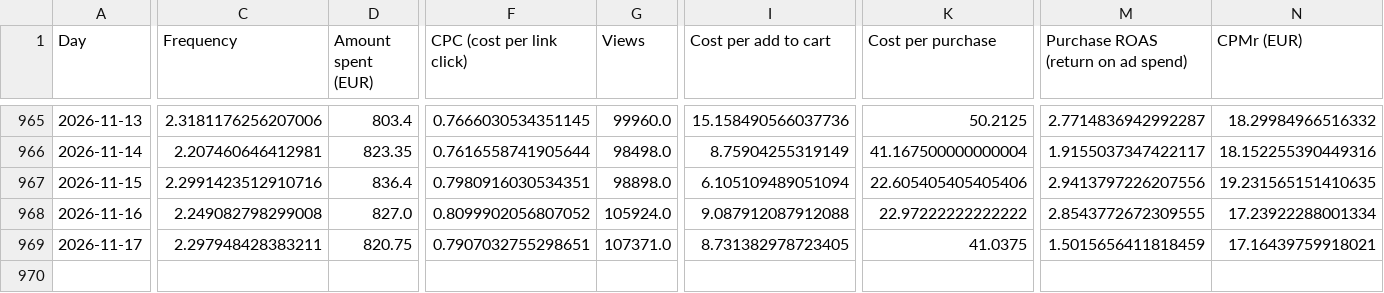
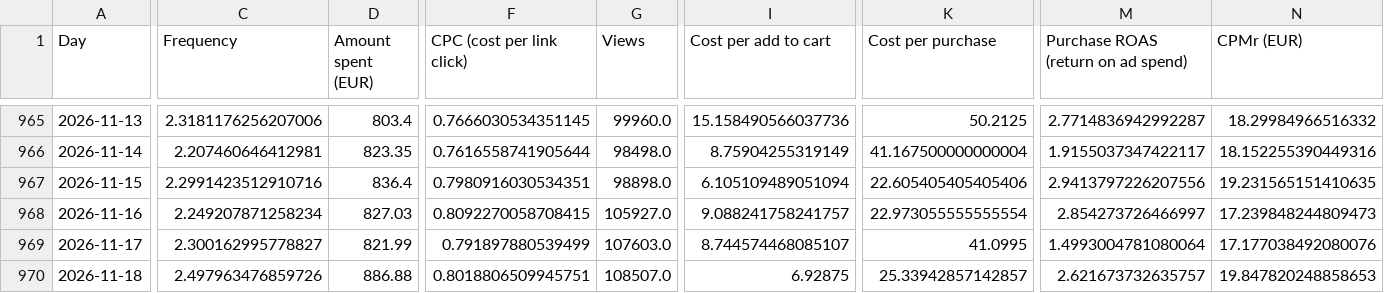
Before and after one commit to rcc-data/herology-nightly-builder, a CSV file: creative-hub-engine/account_master.csv, drawn as a sheet; only a part is shown, gaps mark what is left out; rows hold the shown columns only; the diff covers the shown part only; the diff names each change by its address in the sheet, - before the commit and + after, or states it on an @@ line.

```diff
--- a/creative-hub-engine/account_master.csv
+++ b/creative-hub-engine/account_master.csv
-C968 (Frequency): 2.249082798299008
+C968 (Frequency): 2.249207871258234
-D968 (Amount spent (EUR)): 827.0
+D968 (Amount spent (EUR)): 827.03
-F968 (CPC (cost per link click)): 0.8099902056807052
+F968 (CPC (cost per link click)): 0.8092270058708415
-G968 (Views): 105924.0
+G968 (Views): 105927.0
-I968 (Cost per add to cart): 9.087912087912088
+I968 (Cost per add to cart): 9.088241758241757
-K968 (Cost per purchase): 22.97222222222222
+K968 (Cost per purchase): 22.973055555555554
-M968: 2.8543772672309555
+M968: 2.854273726466997
-N968 (CPMr (EUR)): 17.23922288001334
+N968 (CPMr (EUR)): 17.239848244809473
-C969 (Frequency): 2.297948428383211
+C969 (Frequency): 2.300162995778827
-D969 (Amount spent (EUR)): 820.75
+D969 (Amount spent (EUR)): 821.99
-F969 (CPC (cost per link click)): 0.7907032755298651
+F969 (CPC (cost per link click)): 0.791897880539499
-G969 (Views): 107371.0
+G969 (Views): 107603.0
-I969 (Cost per add to cart): 8.731382978723405
+I969 (Cost per add to cart): 8.744574468085107
-K969 (Cost per purchase): 41.0375
+K969 (Cost per purchase): 41.0995
-M969: 1.5015656411818459
+M969: 1.4993004781080064
-N969 (CPMr (EUR)): 17.16439759918021
+N969 (CPMr (EUR)): 17.177038492080076
+row 970: 2026-11-18 | 2.497963476859726 | 886.88 | 0.8018806509945751 | 108507.0 | 6.92875 | 25.33942857142857 | 2.621673732635757 | 19.847820248858653
```
Also changed, not shown: 7 edited cells elsewhere in this file, creative-hub-engine/segments_master.csv, 3 other files.
